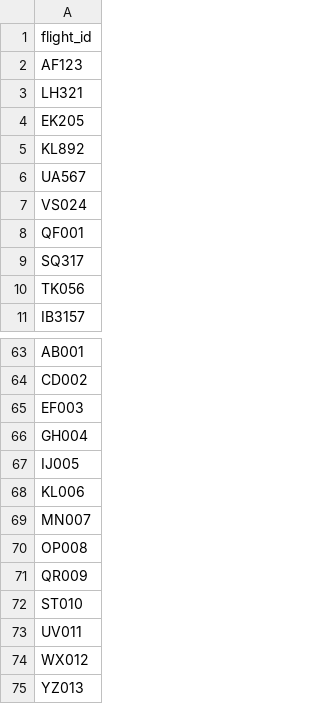
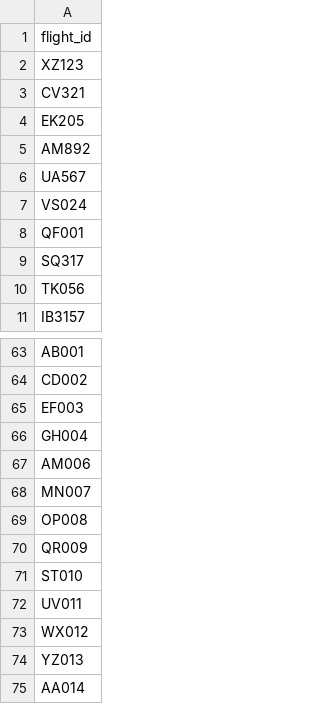
Before and after one commit to charlie-odt/flight-delay-analysis, a CSV file: data/target_flights.csv (was data_usecase1/scope.csv), drawn as a sheet; only a part is shown, gaps mark what is left out; the shorter side is filled out with more unchanged rows.

```diff
--- a/data_usecase1/scope.csv
+++ b/data/target_flights.csv
@@ -1,6 +1,6 @@
 flight_id
-AF123
-LH321
+XZ123
+CV321
 EK205
-KL892
+AM892
 UA567
@@ -66,4 +66,3 @@ EF003
 GH004
-IJ005
-KL006
+AM006
 MN007
```
Also changed, not shown: 7 other files.
